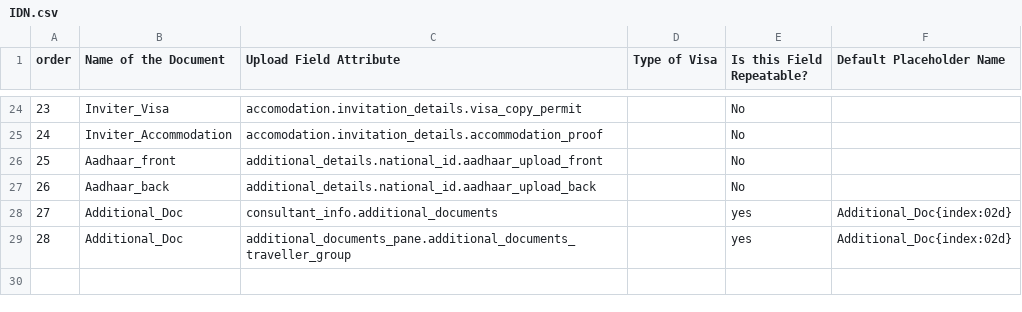
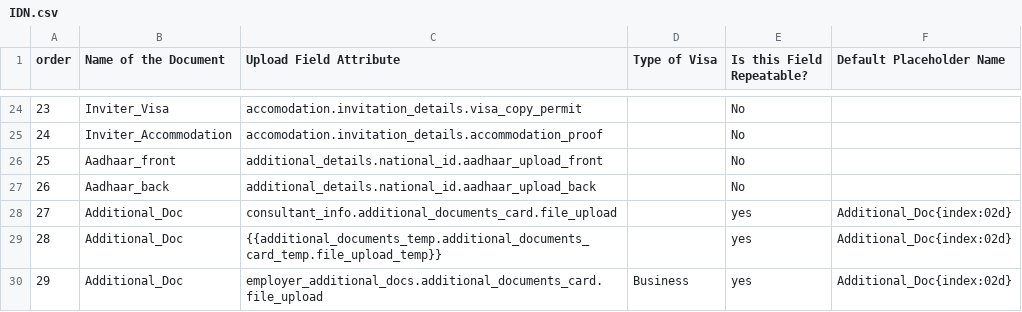
Before and after one commit to lyikadmin/lyik_ttk, a CSV file: deployment_templates/plugin_files/docket_sequence/IDN.csv, drawn as a sheet; only a part is shown, gaps mark what is left out.

Commit message:
Updated existing CSV files
Re-uploading the specified country CSV files as per Roopa's instructions:
1. United Arab Emirates
2. Indonesia
3. Saudi Arabia
4. Singapore

```diff
--- a/deployment_templates/plugin_files/docket_sequence/IDN.csv
+++ b/deployment_templates/plugin_files/docket_sequence/IDN.csv
@@ -27,3 +27,4 @@
 26,Aadhaar_back,additional_details.national_id.aadhaar_upload_back,,No,
-27,Additional_Doc,consultant_info.additional_documents,,yes,Additional_Doc{index:02d}
-28,Additional_Doc,additional_documents_pane.additional_documents_traveller_group,,yes,Additional_Doc{index:02d}
+27,Additional_Doc,consultant_info.additional_documents_card.file_upload,,yes,Additional_Doc{index:02d}
+28,Additional_Doc,{{additional_documents_temp.additional_documents_card_temp.file_upload_temp}},,yes,Additional_Doc{index:02d}
+29,Additional_Doc,employer_additional_docs.additional_documents_card.file_upload,Business,yes,Additional_Doc{index:02d}
```
Also changed, not shown: 1 other file.
